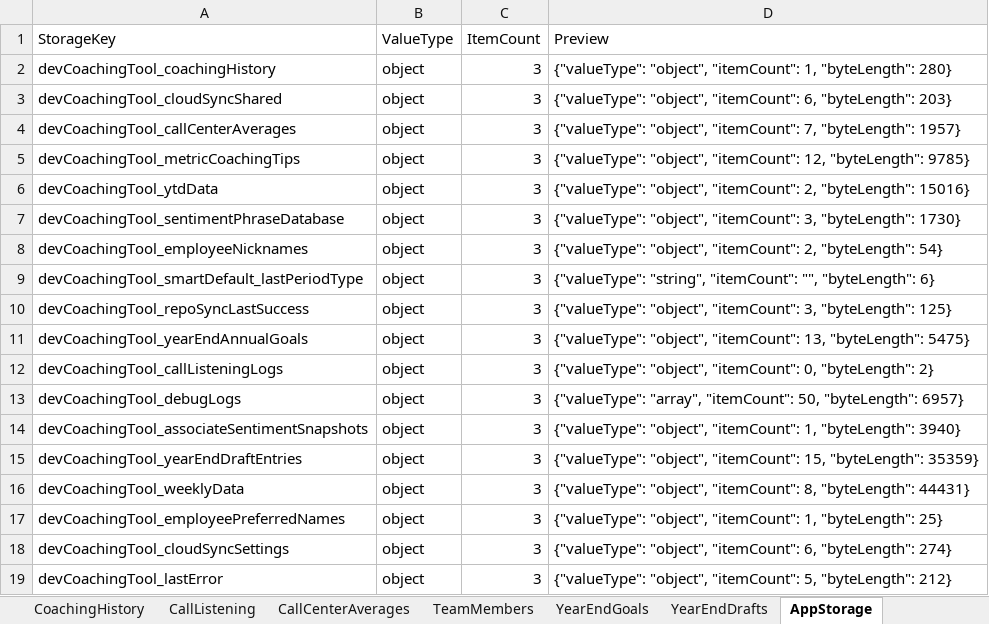
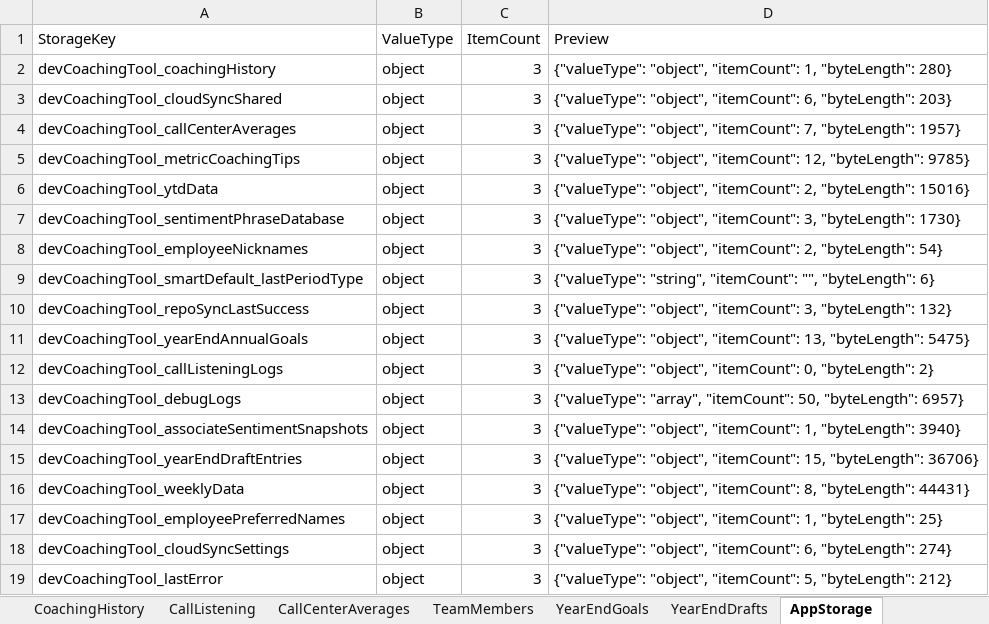
Before and after one commit to ScottK83/Development-Coaching-Tool, an Excel workbook: data/Development-Coaching-Tool.xlsx, sheet AppStorage, drawn as a sheet; values as stored, in another font and other column widths than the file's, no borders; the diff names each change by its address in the sheet, - before the commit and + after, or states it on an @@ line.

```diff
--- a/data/Development-Coaching-Tool.xlsx (sheet AppStorage)
+++ b/data/Development-Coaching-Tool.xlsx (sheet AppStorage)
-D10 (Preview): …3, "byteLength": 125}
+D10 (Preview): …3, "byteLength": 132}
-D15 (Preview): …15, "byteLength": 35359}
+D15 (Preview): …15, "byteLength": 36706}
```
Also changed, not shown: sheet Overview, sheet RawBackupJSON, sheet YearEndDrafts, data/call-listening-logs.xlsx.
